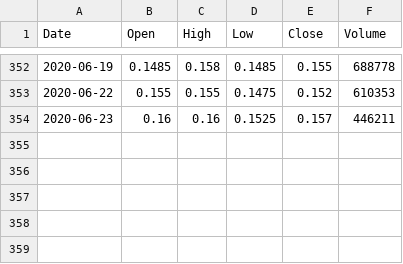
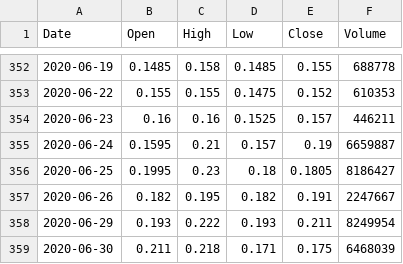
Before and after one commit to bbbkbc/PortfolioProject, a CSV file: mkt_data/4MS.csv, drawn as a sheet; only a part is shown, gaps mark what is left out; the diff names each change by its address in the sheet, - before the commit and + after, or states it on an @@ line.

```diff
--- a/mkt_data/4MS.csv
+++ b/mkt_data/4MS.csv
+row 355: 2020-06-24 | 0.1595 | 0.21 | 0.157 | 0.19 | 6659887
+row 356: 2020-06-25 | 0.1995 | 0.23 | 0.18 | 0.1805 | 8186427
+row 357: 2020-06-26 | 0.182 | 0.195 | 0.182 | 0.191 | 2247667
+row 358: 2020-06-29 | 0.193 | 0.222 | 0.193 | 0.211 | 8249954
+row 359: 2020-06-30 | 0.211 | 0.218 | 0.171 | 0.175 | 6468039
```
Also changed, not shown: mkt_data/AQU.csv, mkt_data/BRU.csv, 39 other files.
